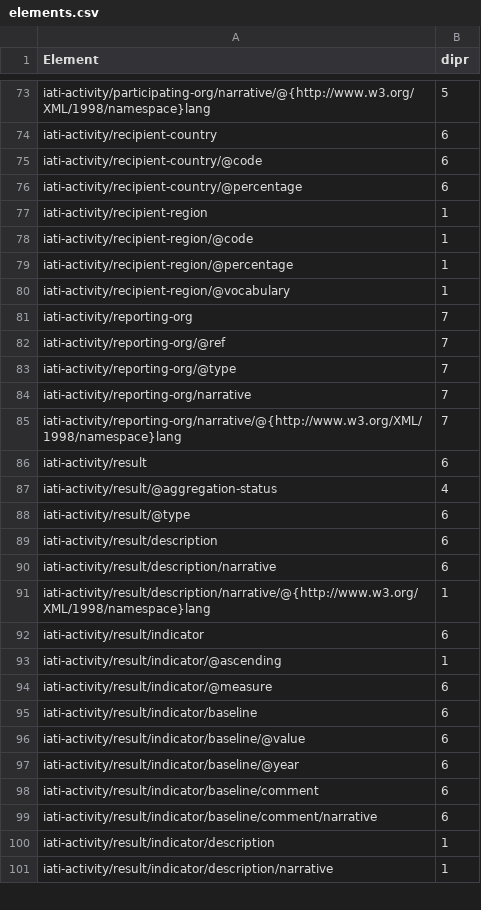
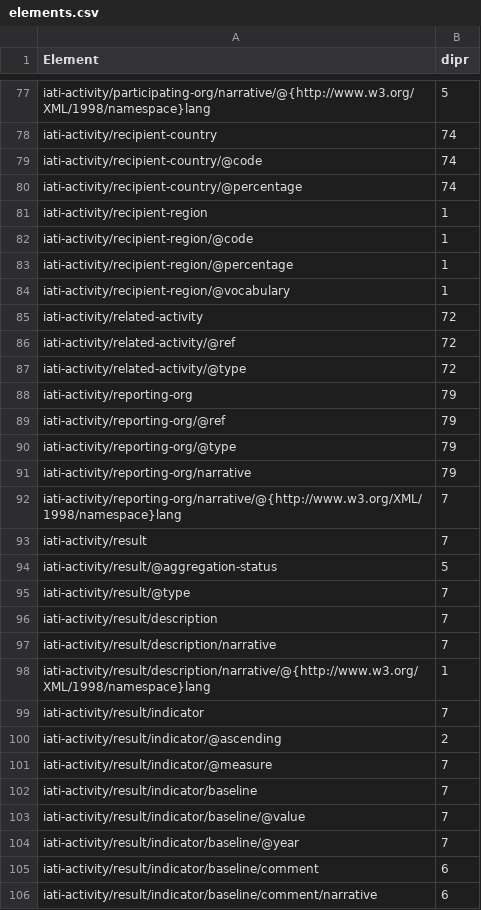
Before and after one commit to akmiller01/dipr-stats, a CSV file: web/elements.csv, drawn as a sheet; only a part is shown, gaps mark what is left out; the shorter side is filled out with more unchanged rows; addresses are those after the commit; the diff covers the shown part only; the diff names each change by its address in the sheet, - before the commit and + after, or states it on an @@ line.

```diff
--- a/web/elements.csv
+++ b/web/elements.csv
-B78:B80 (dipr): 6
+B78:B80 (dipr): 74
+row 85: iati-activity/related-activity | 72
+row 86: iati-activity/related-activity/@ref | 72
+row 87: iati-activity/related-activity/@type | 72
-B88:B91 (dipr): 7
+B88:B91 (dipr): 79
-B93 (dipr): 6
+B93 (dipr): 7
-B94 (dipr): 4
+B94 (dipr): 5
-B95:B97 (dipr): 6
+B95:B97 (dipr): 7
-B99 (dipr): 6
+B99 (dipr): 7
-B100 (dipr): 1
+B100 (dipr): 2
-B101:B104 (dipr): 6
+B101:B104 (dipr): 7
```
Also changed, not shown: 4 added rows and 70 edited cells elsewhere in this file, web/comprehensiveness_core.csv, web/comprehensiveness_valueadded.csv, 19 other files.
